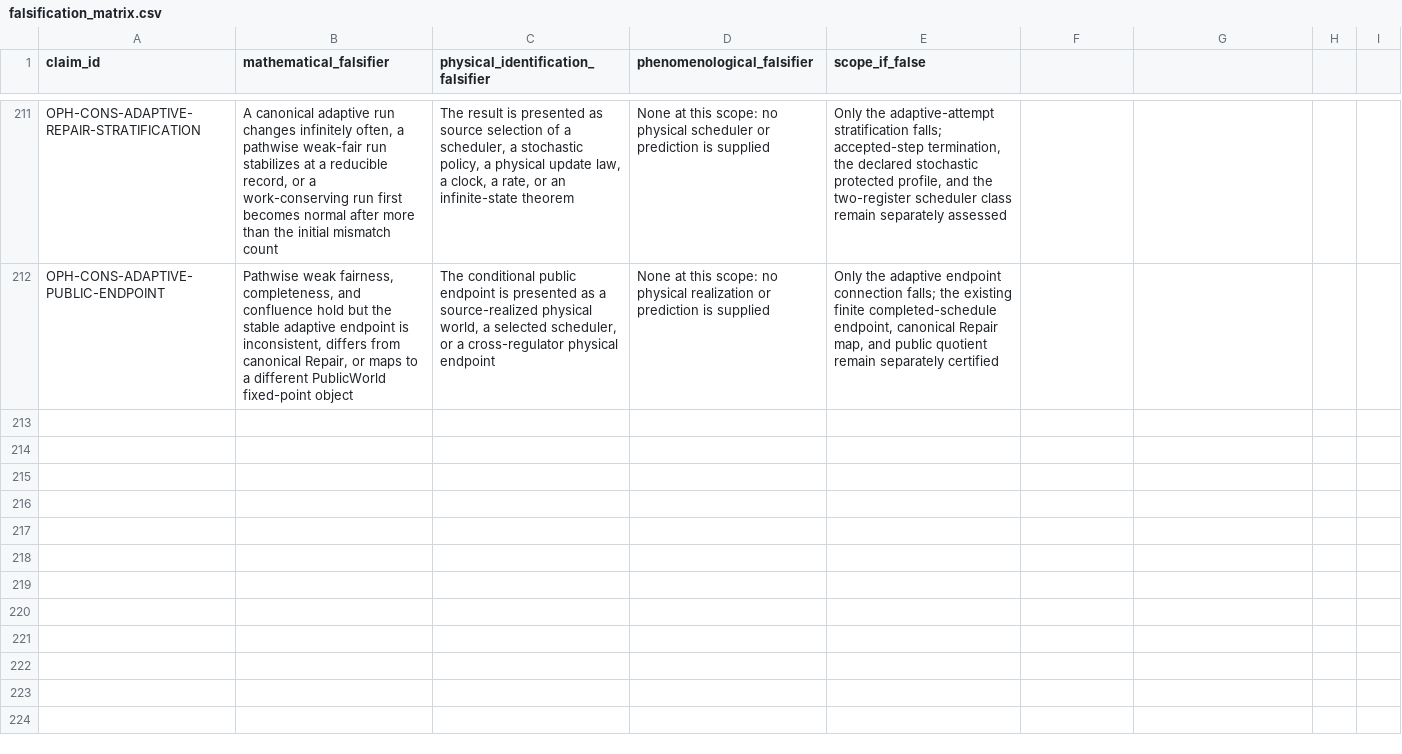
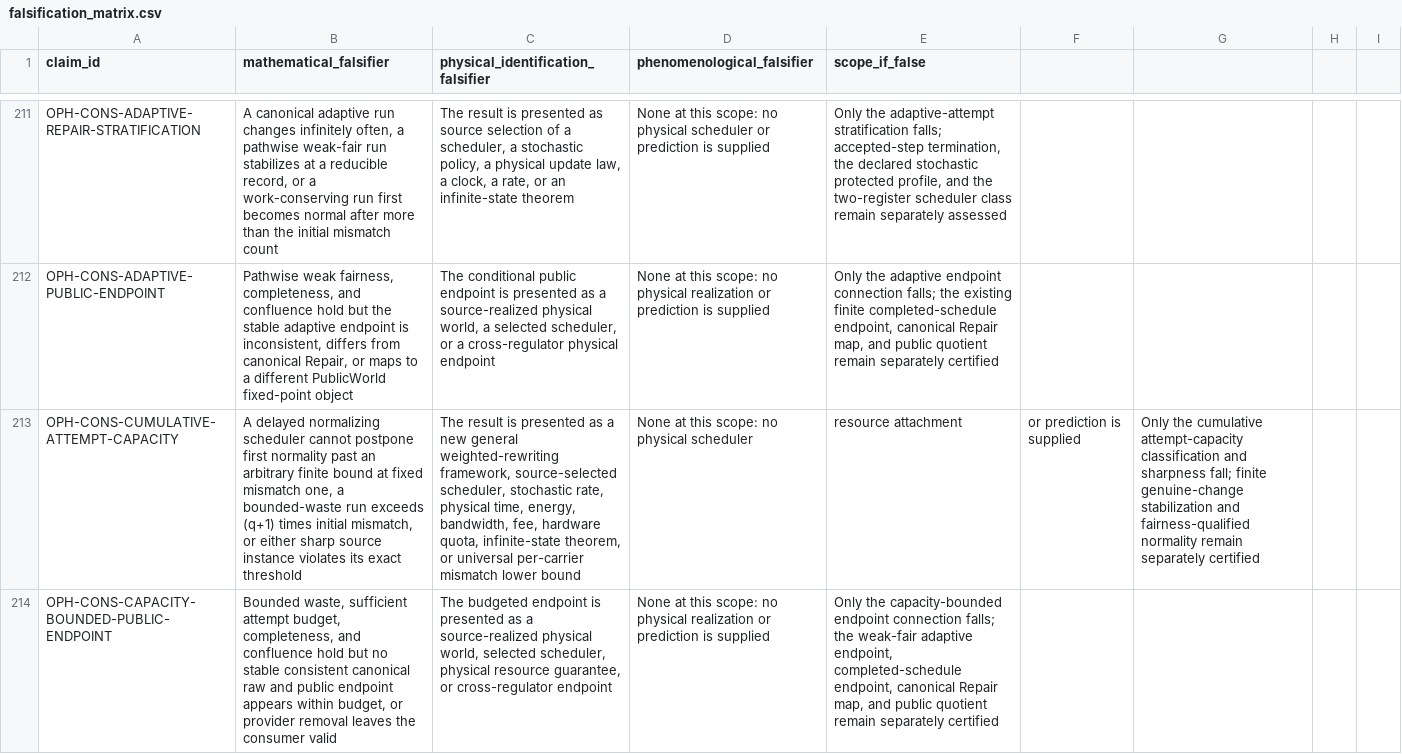
Before and after one commit to FloatingPragma/observer-patch-holography, a CSV file: claims/falsification_matrix.csv, drawn as a sheet; only a part is shown, gaps mark what is left out; the diff names each change by its address in the sheet, - before the commit and + after, or states it on an @@ line.

```diff
--- a/claims/falsification_matrix.csv
+++ b/claims/falsification_matrix.csv
+row 213: OPH-CONS-CUMULATIVE-ATTEMPT-CAPACITY | A delayed normalizing scheduler cannot postpone first normality past an arbitrary finite bound at fixed mismatch one, a bounded-waste run exceeds (q+1) times initial mismatch, or either sharp source instance violates its exact threshold | The result is presented as a new general weighted-rewriting framework, source-selected scheduler, stochastic rate, physical time, energy, bandwidth, fee, hardware quota, infinite-state theorem, or universal per-carrier mismatch lower bound | None at this scope: no physical scheduler | resource attachment | or prediction is supplied | Only the cumulative attempt-capacity classification and sharpness fall; finite genuine-change stabilization and fairness-qualified normality remain separately certified
+row 214: OPH-CONS-CAPACITY-BOUNDED-PUBLIC-ENDPOINT | Bounded waste, sufficient attempt budget, completeness, and confluence hold but no stable consistent canonical raw and public endpoint appears within budget, or provider removal leaves the consumer valid | The budgeted endpoint is presented as a source-realized physical world, selected scheduler, physical resource guarantee, or cross-regulator endpoint | None at this scope: no physical realization or prediction is supplied | Only the capacity-bounded endpoint connection falls; the weak-fair adaptive endpoint, completed-schedule endpoint, canonical Repair map, and public quotient remain separately certified
```
Also changed, not shown: claims/novelty_matrix.csv, 29 other files.
